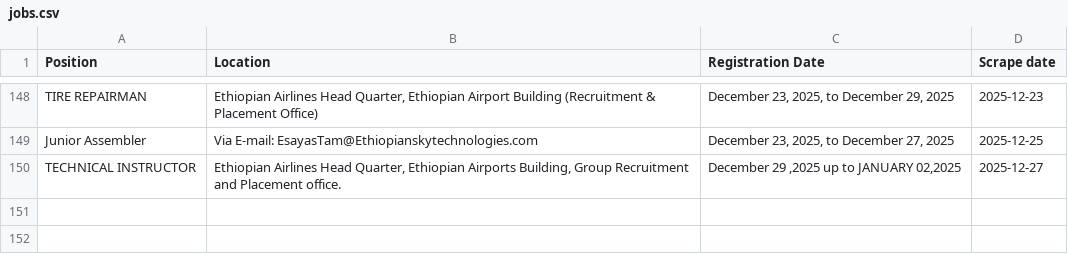
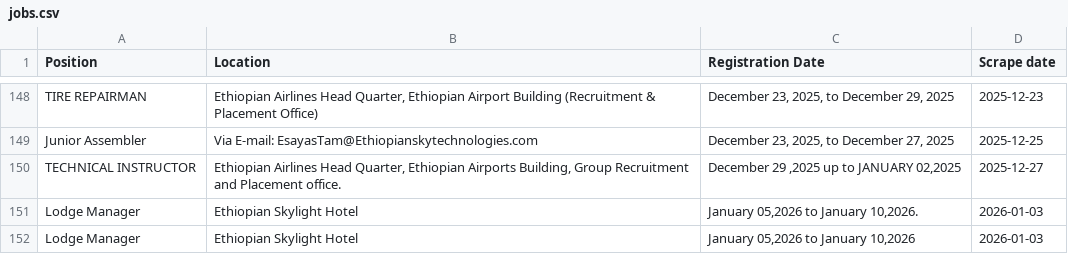
Before and after one commit to Imr-u/ET-Airlines, a CSV file: local_jobs/jobs.csv, drawn as a sheet; only a part is shown, gaps mark what is left out.

```diff
--- a/local_jobs/jobs.csv
+++ b/local_jobs/jobs.csv
@@ -150 +150,3 @@ Junior Assembler,Via E-mail: EsayasTam@Ethiopianskytechnologies.com,"December 23
 TECHNICAL INSTRUCTOR,"Ethiopian Airlines Head Quarter, Ethiopian Airports Building, Group Recruitment and Placement office.","December 29 ,2025 up to JANUARY 02,2025",2025-12-27
+Lodge Manager,Ethiopian Skylight Hotel,"January 05,2026 to January 10,2026.",2026-01-03
+Lodge Manager,Ethiopian Skylight Hotel,"January 05,2026 to January 10,2026",2026-01-03
```
